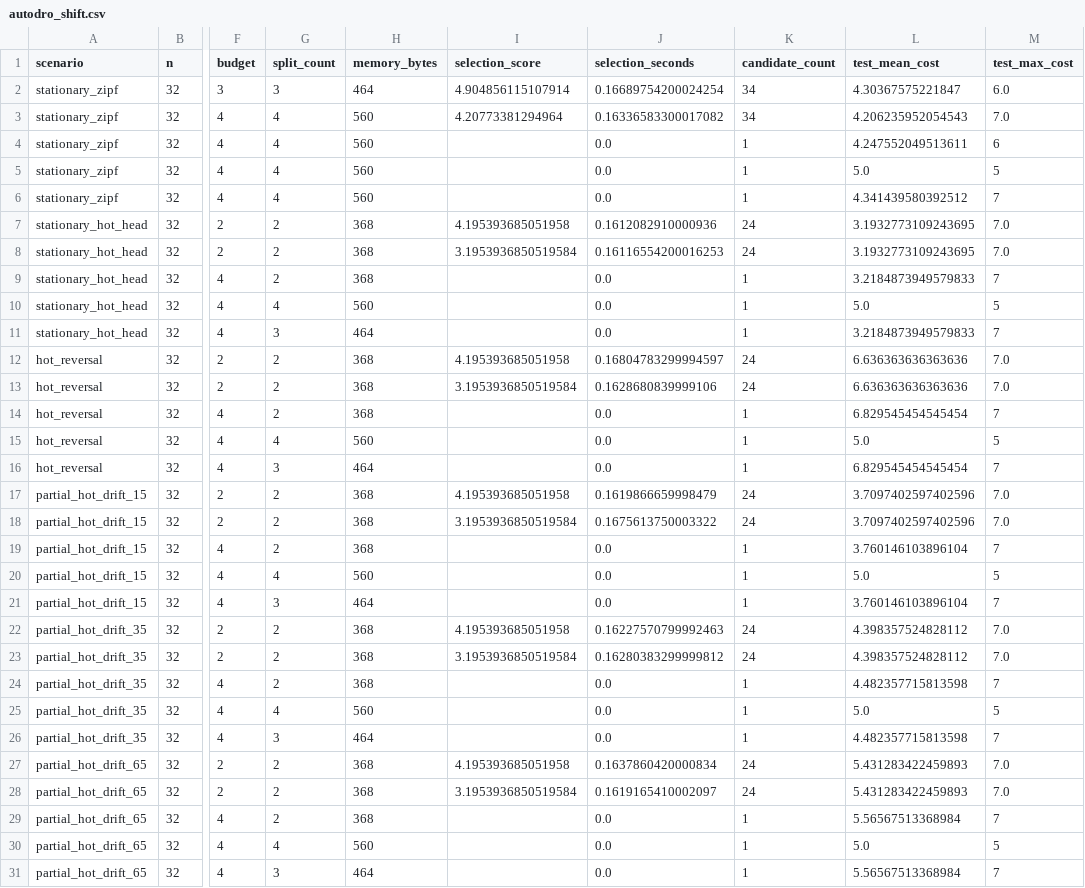
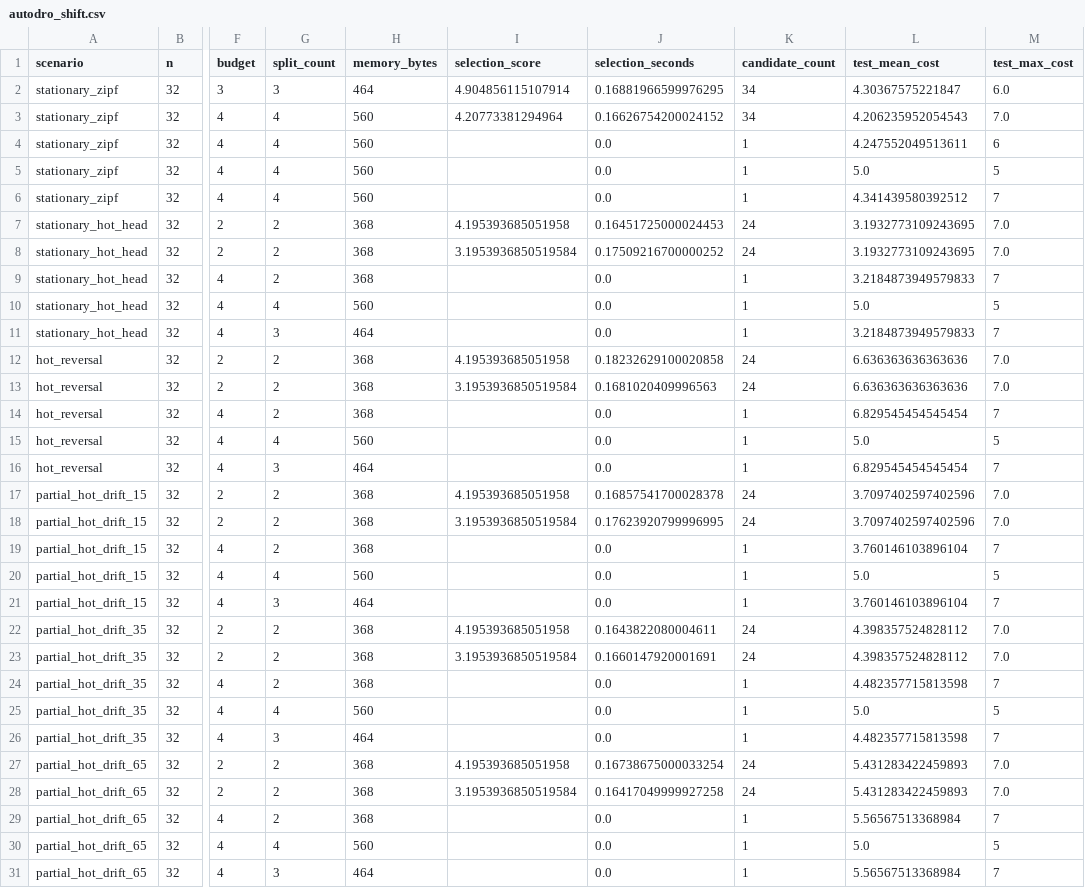
Before and after one commit to nazkari86-lab/certigap-toolkit, a CSV file: results/autodro_shift.csv, drawn as a sheet; only a part is shown, gaps mark what is left out; the diff covers the shown part only; the diff names each change by its address in the sheet, - before the commit and + after, or states it on an @@ line.

```diff
--- a/results/autodro_shift.csv
+++ b/results/autodro_shift.csv
-J2 (selection_seconds): 0.16689754200024254
+J2 (selection_seconds): 0.16881966599976295
-J3 (selection_seconds): 0.16336583300017082
+J3 (selection_seconds): 0.16626754200024152
-J7 (selection_seconds): 0.1612082910000936
+J7 (selection_seconds): 0.16451725000024453
-J8 (selection_seconds): 0.16116554200016253
+J8 (selection_seconds): 0.17509216700000252
-J12 (selection_seconds): 0.16804783299994597
+J12 (selection_seconds): 0.18232629100020858
-J13 (selection_seconds): 0.1628680839999106
+J13 (selection_seconds): 0.1681020409996563
-J17 (selection_seconds): 0.1619866659998479
+J17 (selection_seconds): 0.16857541700028378
-J18 (selection_seconds): 0.1675613750003322
+J18 (selection_seconds): 0.17623920799996995
-J22 (selection_seconds): 0.16227570799992463
+J22 (selection_seconds): 0.1643822080004611
-J23 (selection_seconds): 0.16280383299999812
+J23 (selection_seconds): 0.1660147920001691
-J27 (selection_seconds): 0.1637860420000834
+J27 (selection_seconds): 0.16738675000033254
-J28 (selection_seconds): 0.1619165410002097
+J28 (selection_seconds): 0.16417049999927258
```
Also changed, not shown: 36 edited cells elsewhere in this file, results/cpp_lookup_latency.csv, results/cpp_pruned_scaling.csv, 49 other files.
